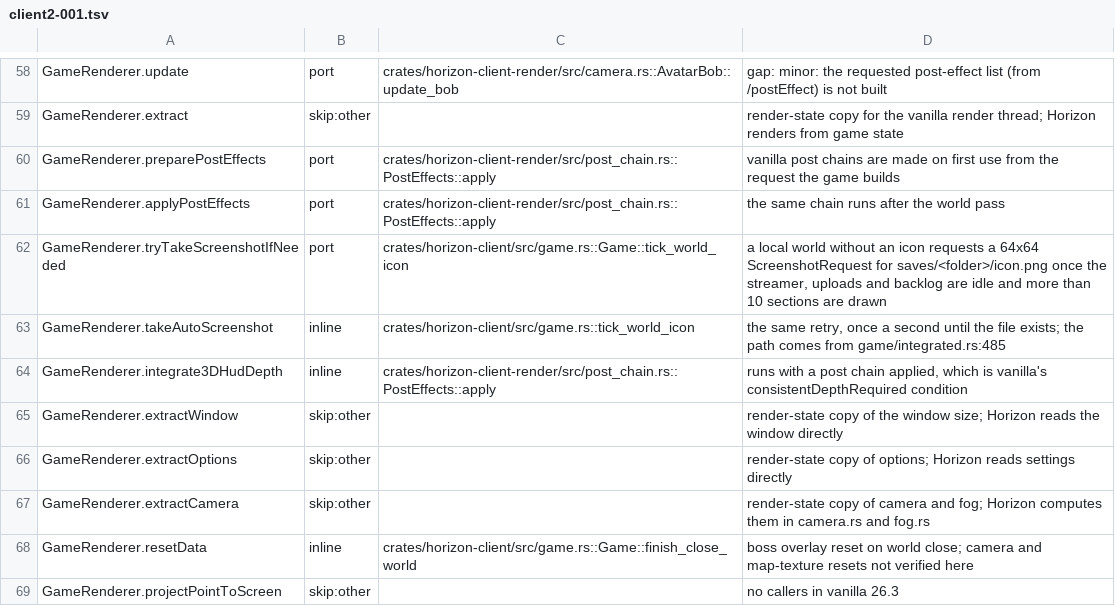
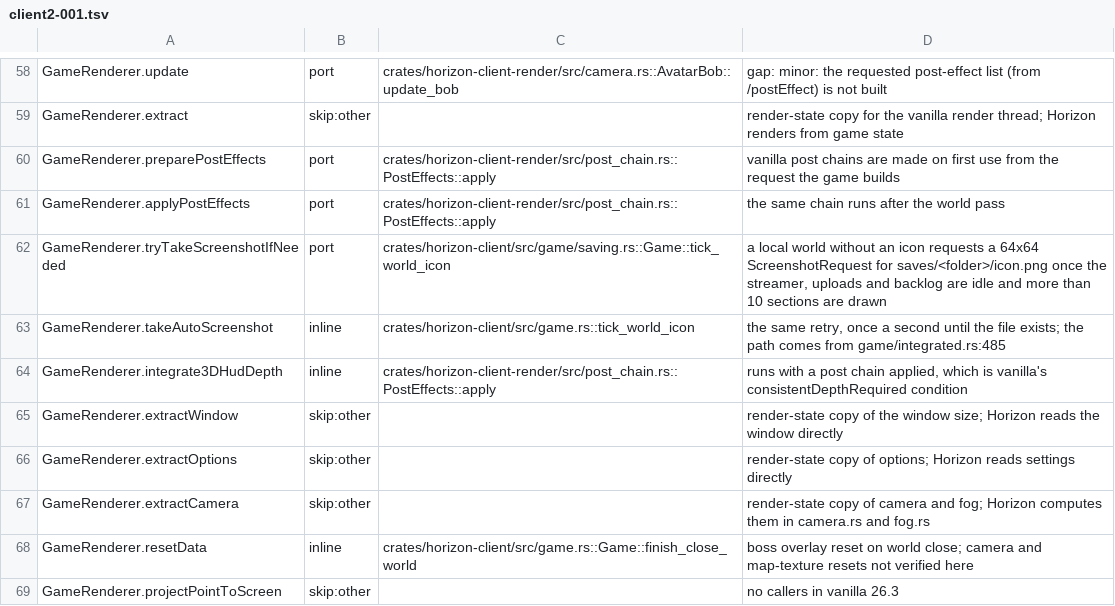
Before and after one commit to heyskylo/horizon-ios, a TSV file: tools/port_map/client2-001.tsv, drawn as a sheet; only a part is shown, gaps mark what is left out.

```diff
--- a/tools/port_map/client2-001.tsv
+++ b/tools/port_map/client2-001.tsv
@@ -61,3 +61,3 @@ GameRenderer.preparePostEffects	port	crates/horizon-client-render/src/post_chain
 GameRenderer.applyPostEffects	port	crates/horizon-client-render/src/post_chain.rs::PostEffects::apply	the same chain runs after the world pass
-GameRenderer.tryTakeScreenshotIfNeeded	port	crates/horizon-client/src/game.rs::Game::tick_world_icon	a local world without an icon requests a 64x64 ScreenshotRequest for saves/<folder>/icon.png once the streamer, uploads and backlog are idle and more than 10 sections are drawn
+GameRenderer.tryTakeScreenshotIfNeeded	port	crates/horizon-client/src/game/saving.rs::Game::tick_world_icon	a local world without an icon requests a 64x64 ScreenshotRequest for saves/<folder>/icon.png once the streamer, uploads and backlog are idle and more than 10 sections are drawn
 GameRenderer.takeAutoScreenshot	inline	crates/horizon-client/src/game.rs::tick_world_icon	the same retry, once a second until the file exists; the path comes from game/integrated.rs:485
```
Also changed, not shown: tools/port_map/game-001.tsv, tools/port_map/game-002.tsv, 3 other files.
